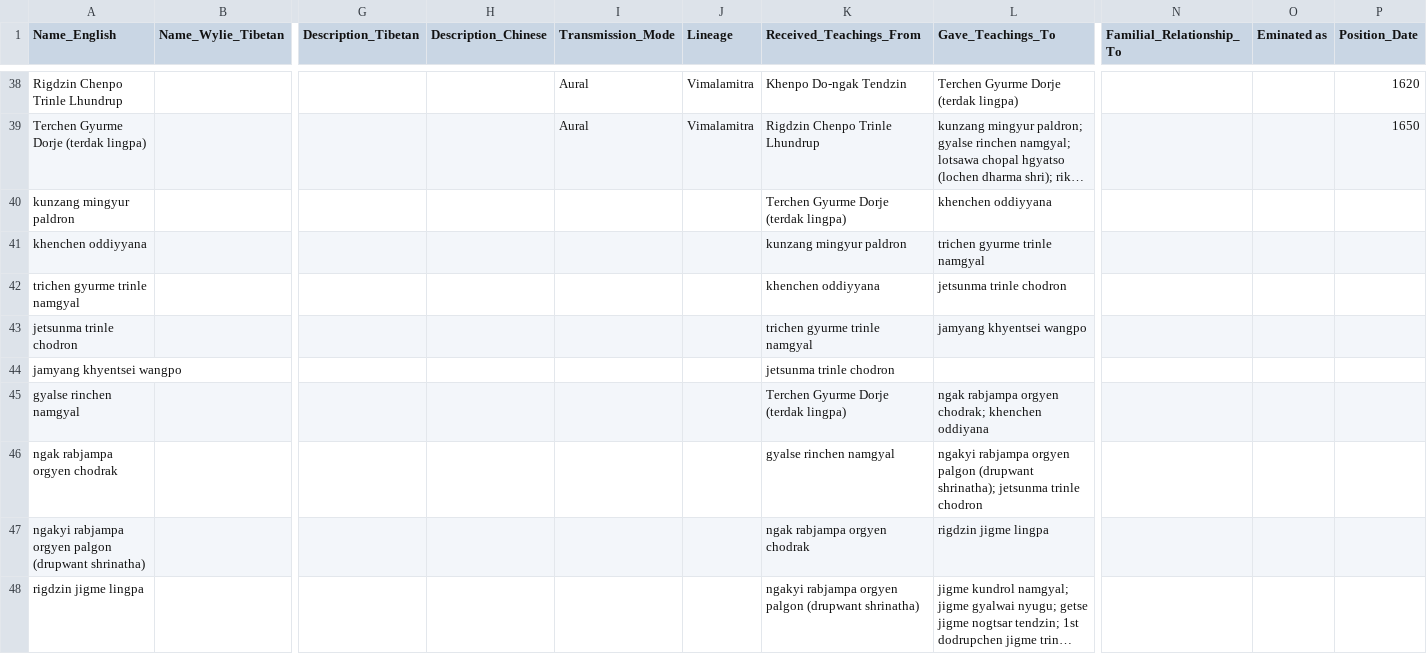
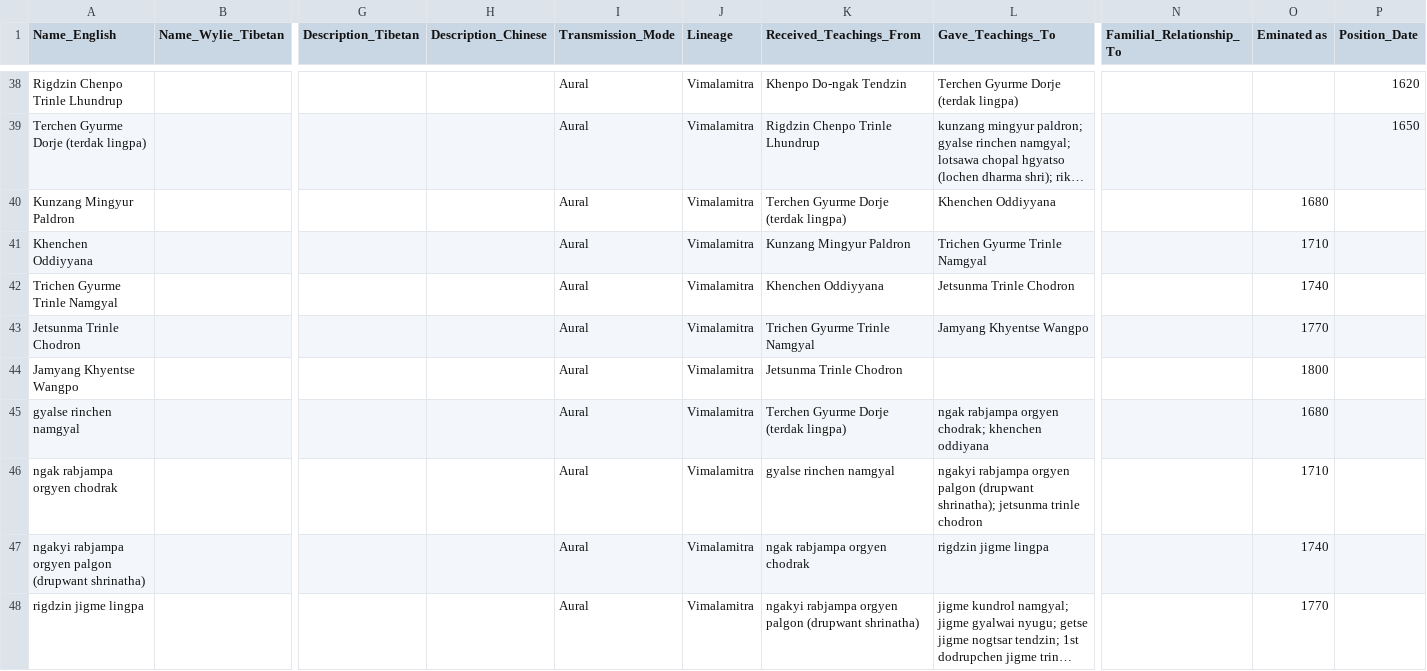
Before and after one commit to aftab-h/buddhist-lineage-tree-for-web, a CSV file: data/new_lineage_nodes.csv, drawn as a sheet; only a part is shown, gaps mark what is left out; long unchanged cells end in …; removed rows and columns are numbered as before the commit, all else as after; rows hold the shown columns only; the diff covers the shown part only; the diff names each change by its address in the sheet, - before the commit and + after, or states it on an @@ line.

Commit message:
fixing the names  in csv

```diff
--- a/data/new_lineage_nodes.csv
+++ b/data/new_lineage_nodes.csv
-row 40: kunzang mingyur paldron |  |  |  |  |  | Terchen Gyurme Dorje (terdak lingpa) | khenchen oddiyyana
-row 41: khenchen oddiyyana |  |  |  |  |  | kunzang mingyur paldron | trichen gyurme trinle namgyal
-row 42: trichen gyurme trinle namgyal |  |  |  |  |  | khenchen oddiyyana | jetsunma trinle chodron
-row 43: jetsunma trinle chodron |  |  |  |  |  | trichen gyurme trinle namgyal | jamyang khyentsei wangpo
-row 44: jamyang khyentsei wangpo |  |  |  |  |  | jetsunma trinle chodron
+row 40: Kunzang Mingyur Paldron |  |  |  | Aural | Vimalamitra | Terchen Gyurme Dorje (terdak lingpa) | Khenchen Oddiyyana |  | 1680
+row 41: Khenchen Oddiyyana |  |  |  | Aural | Vimalamitra | Kunzang Mingyur Paldron | Trichen Gyurme Trinle Namgyal |  | 1710
+row 42: Trichen Gyurme Trinle Namgyal |  |  |  | Aural | Vimalamitra | Khenchen Oddiyyana | Jetsunma Trinle Chodron |  | 1740
+row 43: Jetsunma Trinle Chodron |  |  |  | Aural | Vimalamitra | Trichen Gyurme Trinle Namgyal | Jamyang Khyentse Wangpo |  | 1770
+row 44: Jamyang Khyentse Wangpo |  |  |  | Aural | Vimalamitra | Jetsunma Trinle Chodron |  |  | 1800
-I45:I48 (Transmission_Mode): (empty)
+I45:I48 (Transmission_Mode): Aural
-J45:J48 (Lineage): (empty)
+J45:J48 (Lineage): Vimalamitra
-O45 (Eminated as): (empty)
+O45 (Eminated as): 1680
-O46 (Eminated as): (empty)
+O46 (Eminated as): 1710
-O47 (Eminated as): (empty)
+O47 (Eminated as): 1740
-O48 (Eminated as): (empty)
+O48 (Eminated as): 1770
```
Also changed, not shown: 2 removed rows and 60 edited cells elsewhere in this file.
